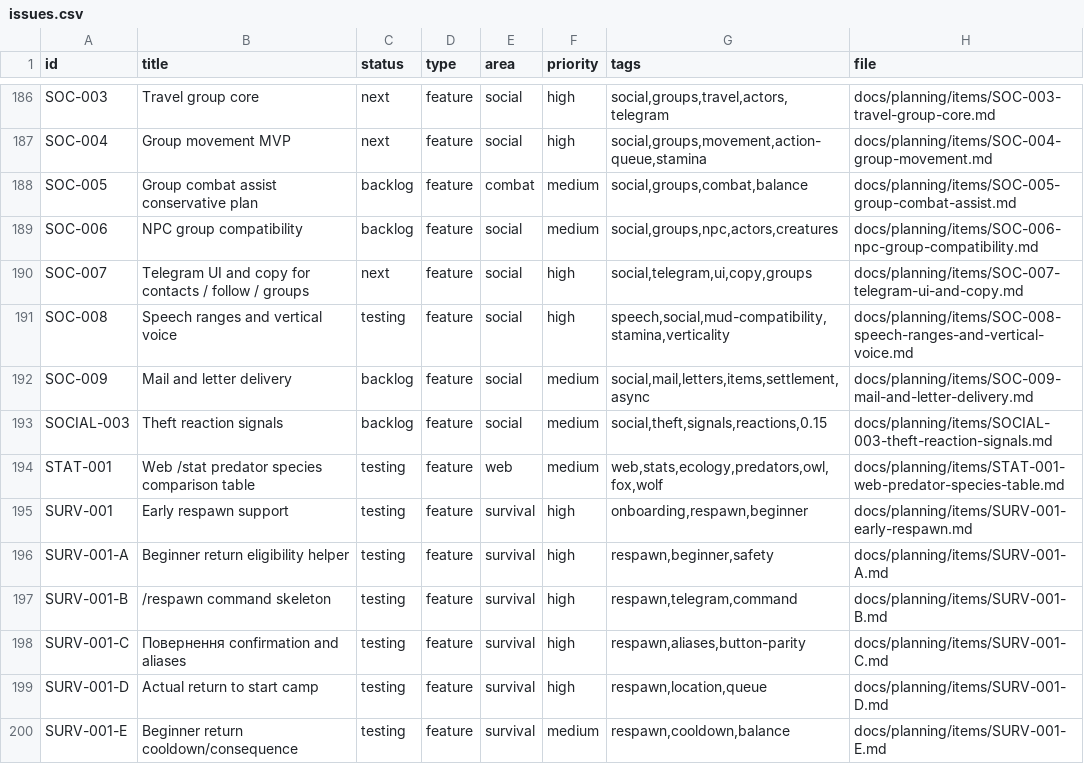
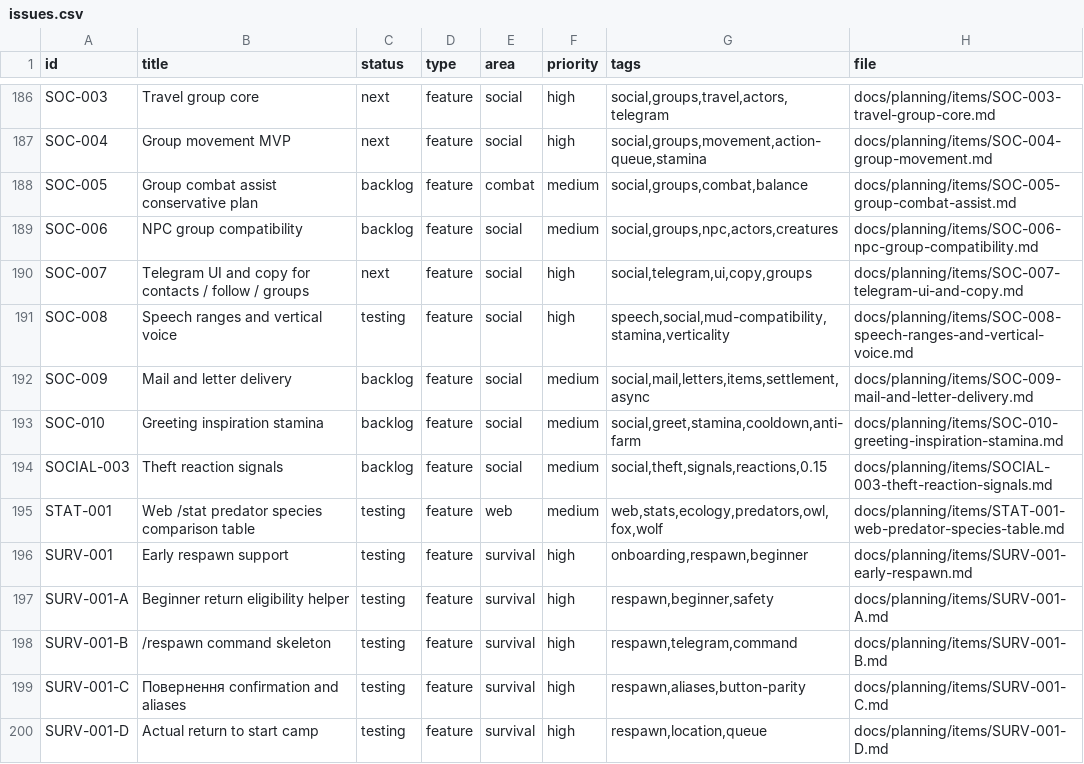
Before and after one commit to q587p/chornolis-marches, a CSV file: docs/planning/exports/issues.csv, drawn as a sheet; only a part is shown, gaps mark what is left out; the shorter side is filled out with more unchanged rows.

Commit message:
Add greeting inspiration planning item

```diff
--- a/docs/planning/exports/issues.csv
+++ b/docs/planning/exports/issues.csv
@@ -192,2 +192,3 @@ SOC-008,Speech ranges and vertical voice,testing,feature,social,high,"speech,soc
 SOC-009,Mail and letter delivery,backlog,feature,social,medium,"social,mail,letters,items,settlement,async",docs/planning/items/SOC-009-mail-and-letter-delivery.md
+SOC-010,Greeting inspiration stamina,backlog,feature,social,medium,"social,greet,stamina,cooldown,anti-farm",docs/planning/items/SOC-010-greeting-inspiration-stamina.md
 SOCIAL-003,Theft reaction signals,backlog,feature,social,medium,"social,theft,signals,reactions,0.15",docs/planning/items/SOCIAL-003-theft-reaction-signals.md
```
Also changed, not shown: 3 other files.
